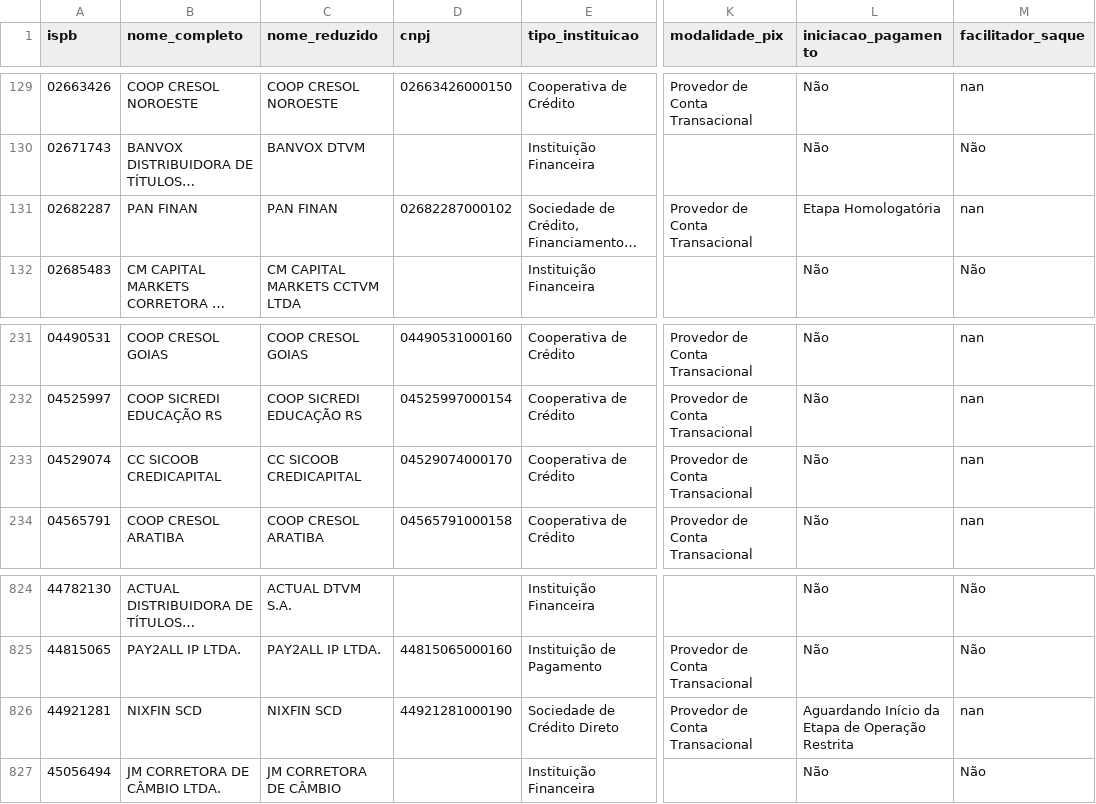
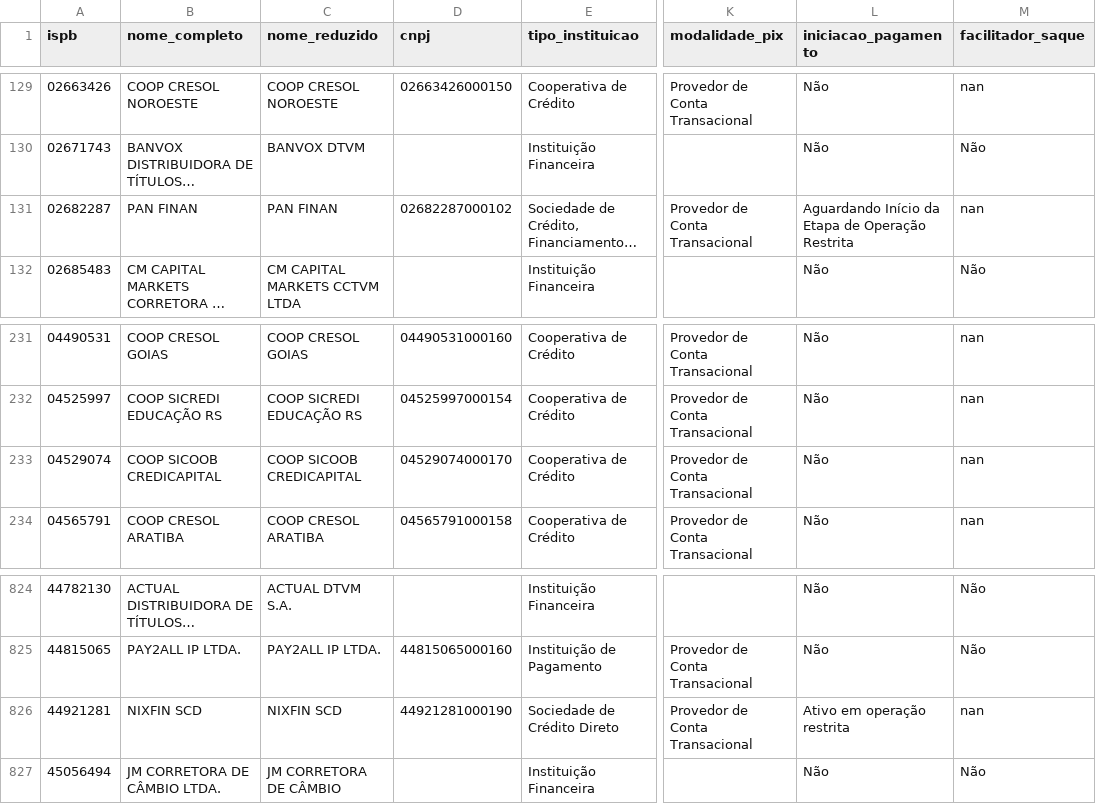
Before and after one commit to antoniopaolillo/brasil-ispb-database, a CSV file: data/ispbs.csv, drawn as a sheet; only a part is shown, gaps mark what is left out; long unchanged cells end in …; the diff names each change by its address in the sheet, - before the commit and + after, or states it on an @@ line.

```diff
--- a/data/ispbs.csv
+++ b/data/ispbs.csv
-L131 (iniciacao_pagamento): Etapa Homologatória
+L131 (iniciacao_pagamento): Aguardando Início da Etapa de Operação Restrita
-B233 (nome_completo): CC SICOOB CREDICAPITAL
+B233 (nome_completo): COOP SICOOB CREDICAPITAL
-C233 (nome_reduzido): CC SICOOB CREDICAPITAL
+C233 (nome_reduzido): COOP SICOOB CREDICAPITAL
-L826 (iniciacao_pagamento): Aguardando Início da Etapa de Operação Restrita
+L826 (iniciacao_pagamento): Ativo em operação restrita
```
Also changed, not shown: 2 other files.
